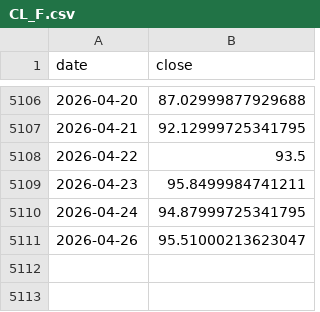
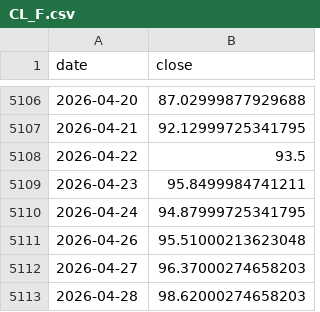
Before and after one commit to Harshadapadma/market-data, a CSV file: data/live/indices/CL_F.csv, drawn as a sheet; only a part is shown, gaps mark what is left out.

```diff
--- a/data/live/indices/CL_F.csv
+++ b/data/live/indices/CL_F.csv
@@ -5110,2 +5110,4 @@ date,close
 2026-04-24,94.87999725341795
-2026-04-26,95.51000213623047
+2026-04-26,95.51000213623048
+2026-04-27,96.37000274658203
+2026-04-28,98.62000274658203
```
Also changed, not shown: data/live/bond_daily_live.csv, data/live/indices/GC_F.csv, 1 other file.
